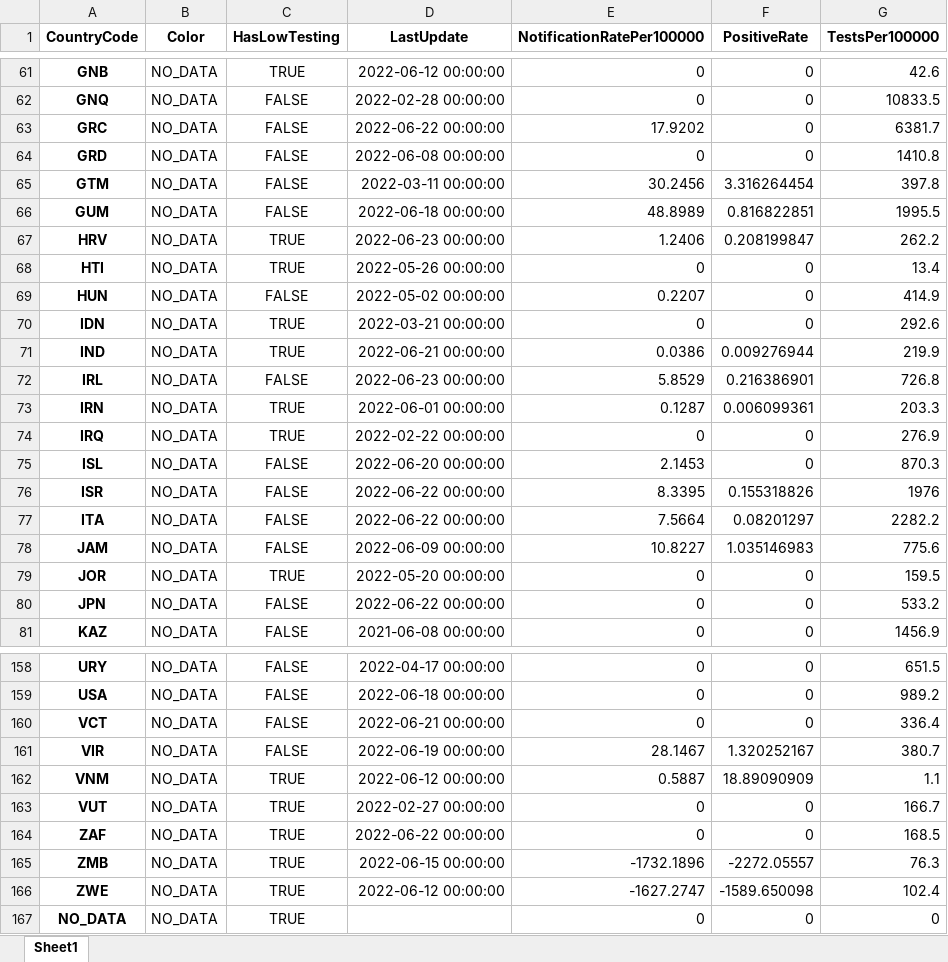
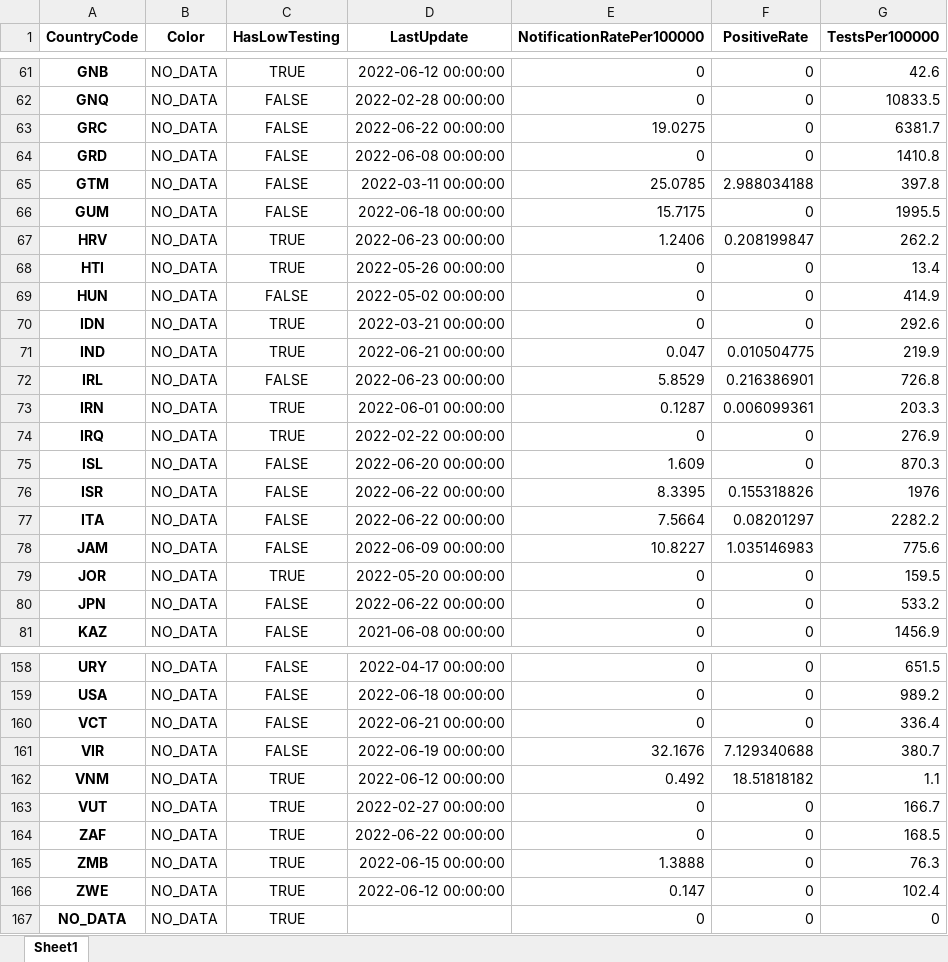
Before and after one commit to GuillaumeDerval/ecdc_covid_worldmap, an Excel workbook: covid.xlsx, sheet Sheet1, drawn as a sheet; only a part is shown, gaps mark what is left out; values as stored, in another font and other column widths than the file's, no borders; the diff names each change by its address in the sheet, - before the commit and + after, or states it on an @@ line.

```diff
--- a/covid.xlsx (sheet Sheet1)
+++ b/covid.xlsx (sheet Sheet1)
-E63 (NotificationRatePer100000): 17.9202
+E63 (NotificationRatePer100000): 19.0275
-E65 (NotificationRatePer100000): 30.2456
+E65 (NotificationRatePer100000): 25.0785
-F65 (PositiveRate): 3.316264454
+F65 (PositiveRate): 2.988034188
-E66 (NotificationRatePer100000): 48.8989
+E66 (NotificationRatePer100000): 15.7175
-F66 (PositiveRate): 0.816822851
+F66 (PositiveRate): 0
-E69 (NotificationRatePer100000): 0.2207
+E69 (NotificationRatePer100000): 0
-E71 (NotificationRatePer100000): 0.0386
+E71 (NotificationRatePer100000): 0.047
-F71 (PositiveRate): 0.009276944
+F71 (PositiveRate): 0.010504775
-E75 (NotificationRatePer100000): 2.1453
+E75 (NotificationRatePer100000): 1.609
-E161 (NotificationRatePer100000): 28.1467
+E161 (NotificationRatePer100000): 32.1676
-F161 (PositiveRate): 1.320252167
+F161 (PositiveRate): 7.129340688
-E162 (NotificationRatePer100000): 0.5887
+E162 (NotificationRatePer100000): 0.492
-F162 (PositiveRate): 18.89090909
+F162 (PositiveRate): 18.51818182
-E165 (NotificationRatePer100000): -1732.1896
+E165 (NotificationRatePer100000): 1.3888
-F165 (PositiveRate): -2272.05557
+F165 (PositiveRate): 0
-E166 (NotificationRatePer100000): -1627.2747
+E166 (NotificationRatePer100000): 0.147
-F166 (PositiveRate): -1589.650098
+F166 (PositiveRate): 0
```
Also changed, not shown: 2 other files.
